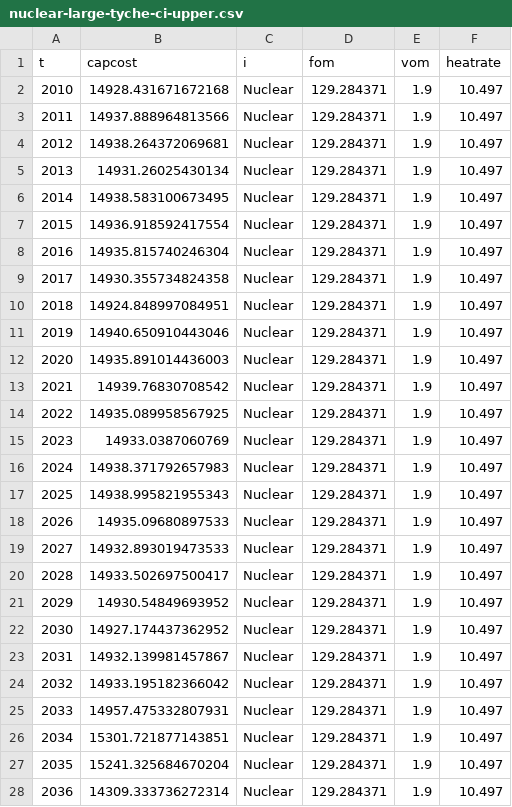
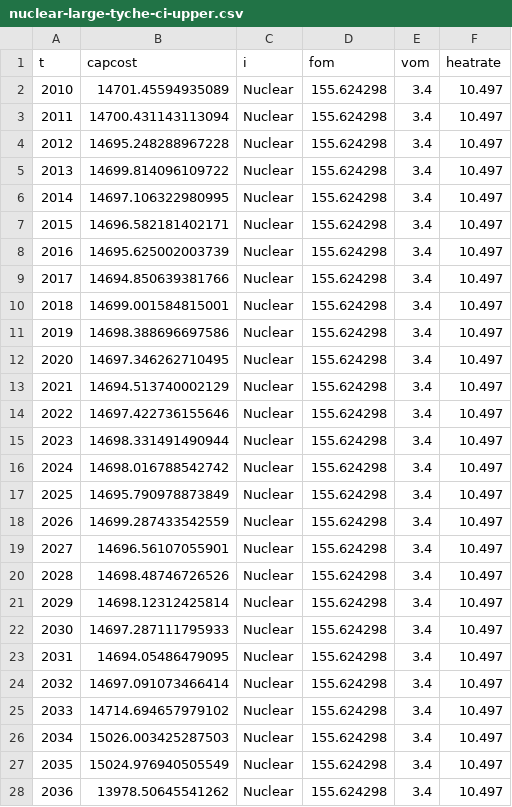
Before and after one commit to NREL/tyche, a CSV file: src/technology/nuclear/nuclear-large-tyche-ci-upper.csv, drawn as a sheet; only a part is shown; the diff covers the shown part only.

Commit message:
generates percentile based prediction intervals for nuclear timeseries to replace narrow confidence intervals

```diff
--- a/src/technology/nuclear/nuclear-large-tyche-ci-upper.csv
+++ b/src/technology/nuclear/nuclear-large-tyche-ci-upper.csv
@@ -1,28 +1,28 @@
 t,capcost,i,fom,vom,heatrate
-2010,14928.431671672168,Nuclear,129.284371,1.9,10.497
-2011,14937.888964813566,Nuclear,129.284371,1.9,10.497
-2012,14938.264372069681,Nuclear,129.284371,1.9,10.497
-2013,14931.26025430134,Nuclear,129.284371,1.9,10.497
-2014,14938.583100673495,Nuclear,129.284371,1.9,10.497
-2015,14936.918592417554,Nuclear,129.284371,1.9,10.497
-2016,14935.815740246304,Nuclear,129.284371,1.9,10.497
-2017,14930.355734824358,Nuclear,129.284371,1.9,10.497
-2018,14924.848997084951,Nuclear,129.284371,1.9,10.497
-2019,14940.650910443046,Nuclear,129.284371,1.9,10.497
-2020,14935.891014436003,Nuclear,129.284371,1.9,10.497
-2021,14939.76830708542,Nuclear,129.284371,1.9,10.497
-2022,14935.089958567925,Nuclear,129.284371,1.9,10.497
-2023,14933.0387060769,Nuclear,129.284371,1.9,10.497
-2024,14938.371792657983,Nuclear,129.284371,1.9,10.497
-2025,14938.995821955343,Nuclear,129.284371,1.9,10.497
-2026,14935.09680897533,Nuclear,129.284371,1.9,10.497
-2027,14932.893019473533,Nuclear,129.284371,1.9,10.497
-2028,14933.502697500417,Nuclear,129.284371,1.9,10.497
-2029,14930.54849693952,Nuclear,129.284371,1.9,10.497
-2030,14927.174437362952,Nuclear,129.284371,1.9,10.497
-2031,14932.139981457867,Nuclear,129.284371,1.9,10.497
-2032,14933.195182366042,Nuclear,129.284371,1.9,10.497
-2033,14957.475332807931,Nuclear,129.284371,1.9,10.497
-2034,15301.721877143851,Nuclear,129.284371,1.9,10.497
-2035,15241.325684670204,Nuclear,129.284371,1.9,10.497
-2036,14309.333736272314,Nuclear,129.284371,1.9,10.497
+2010,14701.45594935089,Nuclear,155.624298,3.4,10.497
+2011,14700.431143113094,Nuclear,155.624298,3.4,10.497
+2012,14695.248288967228,Nuclear,155.624298,3.4,10.497
+2013,14699.814096109722,Nuclear,155.624298,3.4,10.497
+2014,14697.106322980995,Nuclear,155.624298,3.4,10.497
+2015,14696.582181402171,Nuclear,155.624298,3.4,10.497
+2016,14695.625002003739,Nuclear,155.624298,3.4,10.497
+2017,14694.850639381766,Nuclear,155.624298,3.4,10.497
+2018,14699.001584815001,Nuclear,155.624298,3.4,10.497
+2019,14698.388696697586,Nuclear,155.624298,3.4,10.497
+2020,14697.346262710495,Nuclear,155.624298,3.4,10.497
+2021,14694.513740002129,Nuclear,155.624298,3.4,10.497
+2022,14697.422736155646,Nuclear,155.624298,3.4,10.497
+2023,14698.331491490944,Nuclear,155.624298,3.4,10.497
+2024,14698.016788542742,Nuclear,155.624298,3.4,10.497
+2025,14695.790978873849,Nuclear,155.624298,3.4,10.497
+2026,14699.287433542559,Nuclear,155.624298,3.4,10.497
+2027,14696.56107055901,Nuclear,155.624298,3.4,10.497
+2028,14698.48746726526,Nuclear,155.624298,3.4,10.497
+2029,14698.12312425814,Nuclear,155.624298,3.4,10.497
+2030,14697.287111795933,Nuclear,155.624298,3.4,10.497
+2031,14694.05486479095,Nuclear,155.624298,3.4,10.497
+2032,14697.091073466414,Nuclear,155.624298,3.4,10.497
+2033,14714.694657979102,Nuclear,155.624298,3.4,10.497
+2034,15026.003425287503,Nuclear,155.624298,3.4,10.497
+2035,15024.976940505549,Nuclear,155.624298,3.4,10.497
+2036,13978.50645541262,Nuclear,155.624298,3.4,10.497
```
Also changed, not shown: 72 edited cells elsewhere in this file, src/technology/nuclear/nuclear-large-tyche-ci-lower.csv, src/technology/nuclear/nuclear-smr-tyche-ci-lower.csv, 15 other files.
